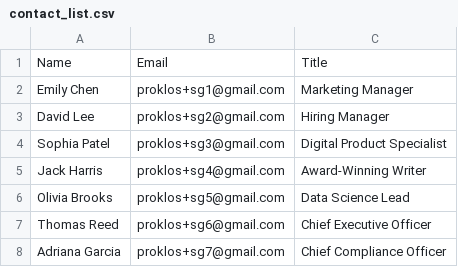
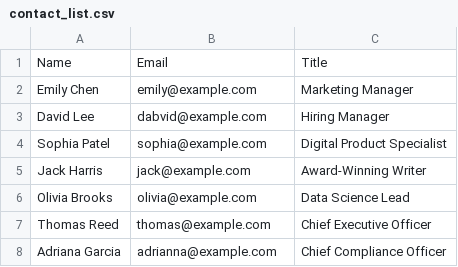
Before and after one commit to youngfreezy/ai_projects, a CSV file: 2_openai/community_contributions/elchanio76/contact_list.csv, drawn as a sheet.

```diff
--- a/2_openai/community_contributions/elchanio76/contact_list.csv
+++ b/2_openai/community_contributions/elchanio76/contact_list.csv
@@ -1,8 +1,8 @@
 Name,Email,Title
-Emily Chen,proklos+sg1@gmail.com,Marketing Manager
-David Lee,proklos+sg2@gmail.com,Hiring Manager
-Sophia Patel,proklos+sg3@gmail.com,Digital Product Specialist
-Jack Harris,proklos+sg4@gmail.com,Award-Winning Writer
-Olivia Brooks,proklos+sg5@gmail.com,Data Science Lead
-Thomas Reed,proklos+sg6@gmail.com,Chief Executive Officer
-Adriana Garcia,proklos+sg7@gmail.com,Chief Compliance Officer
+Emily Chen,emily@example.com,Marketing Manager
+David Lee,dabvid@example.com,Hiring Manager
+Sophia Patel,sophia@example.com,Digital Product Specialist
+Jack Harris,jack@example.com,Award-Winning Writer
+Olivia Brooks,olivia@example.com,Data Science Lead
+Thomas Reed,thomas@example.com,Chief Executive Officer
+Adriana Garcia,adrianna@example.com,Chief Compliance Officer
```
Also changed, not shown: 3 other files.
